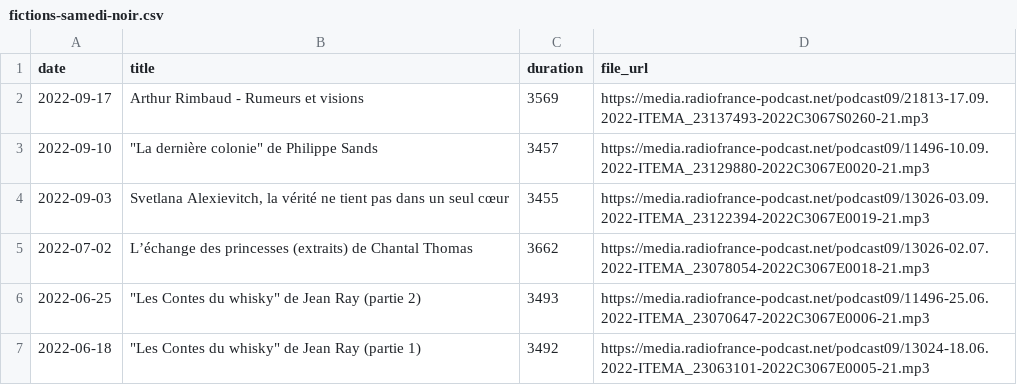
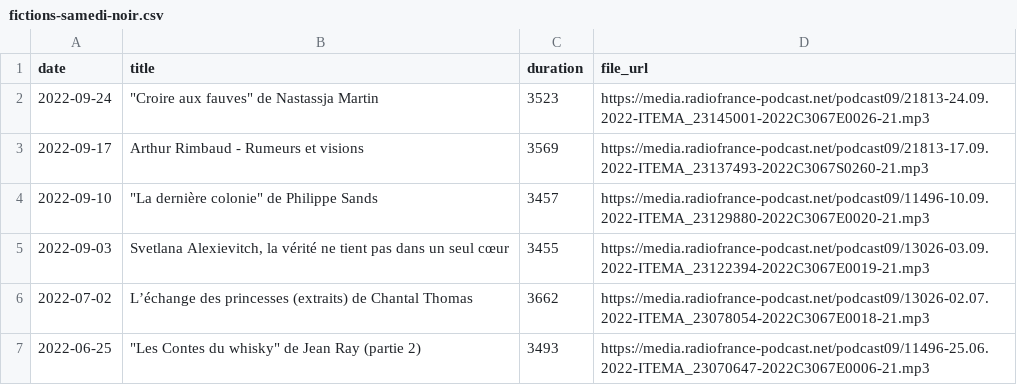
Before and after one commit to ahasverus/franceinter, a CSV file: inst/csv/fictions-samedi-noir.csv, drawn as a sheet; only a part is shown; the shorter side is filled out with more unchanged rows.

```diff
--- a/inst/csv/fictions-samedi-noir.csv
+++ b/inst/csv/fictions-samedi-noir.csv
@@ -1,2 +1,3 @@
 "date";"title";"duration";"file_url"
+"2022-09-24";"""Croire aux fauves"" de Nastassja Martin";3523;"https://media.radiofrance-podcast.net/podcast09/21813-24.09.2022-ITEMA_23145001-2022C3067E0026-21.mp3"
 "2022-09-17";"Arthur Rimbaud - Rumeurs et visions";3569;"https://media.radiofrance-podcast.net/podcast09/21813-17.09.2022-ITEMA_23137493-2022C3067S0260-21.mp3"
```
Also changed, not shown: inst/csv/carbone-14-le-magazine-de-l-archeologie.csv, inst/csv/la-chanson-de-frederic-fromet.csv, 21 other files.
